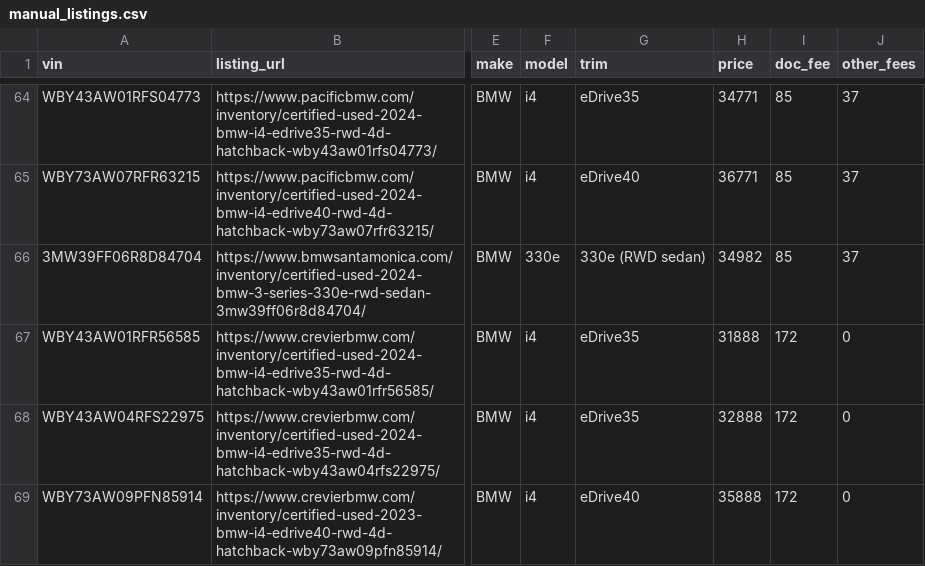
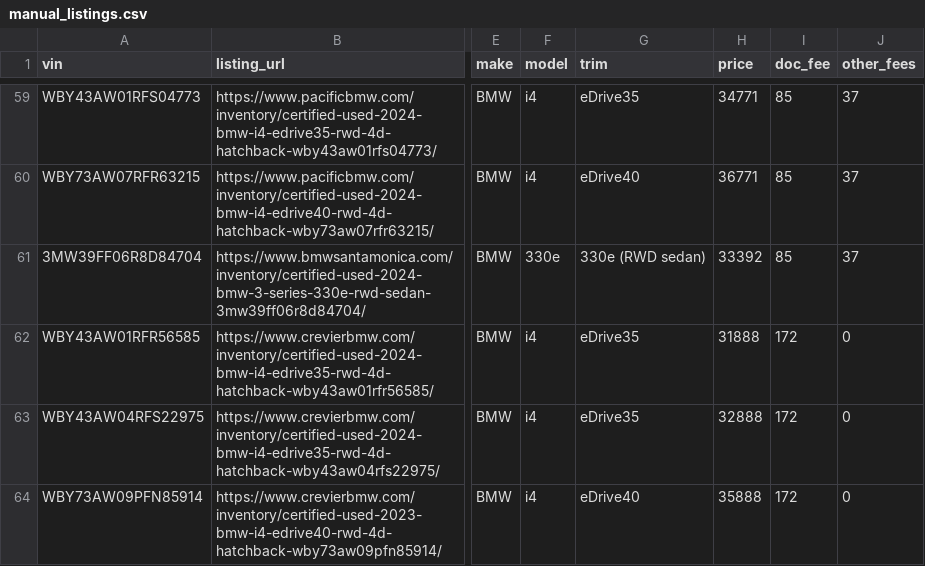
Before and after one commit to jhpdrbl/Car-finder-Ross, a CSV file: data/manual_listings.csv, drawn as a sheet; only a part is shown, gaps mark what is left out; addresses are those after the commit; the diff covers the shown part only; the diff names each change by its address in the sheet, - before the commit and + after, or states it on an @@ line.

```diff
--- a/data/manual_listings.csv
+++ b/data/manual_listings.csv
-H61 (price): 34982
+H61 (price): 33392
```
Also changed, not shown: 6 removed rows and 25 edited cells elsewhere in this file, 4 other files.
